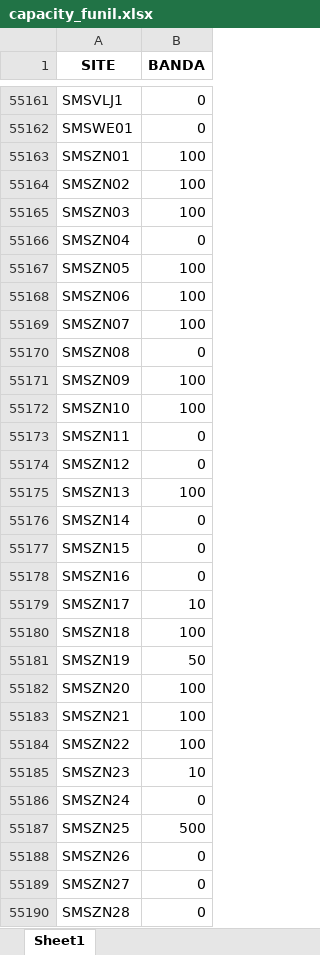
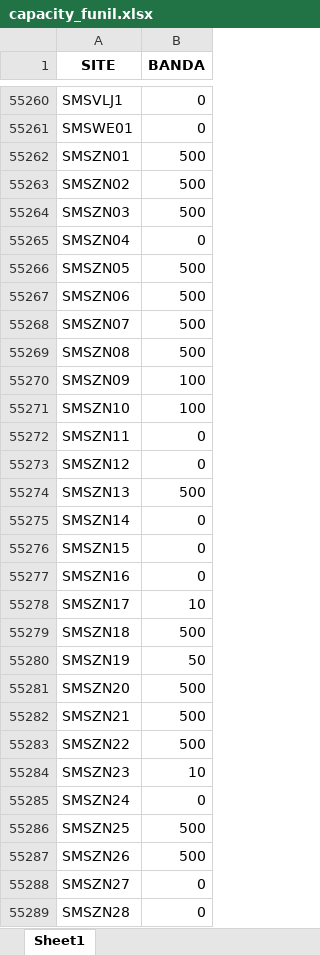
Before and after one commit to ImFelipeArantes/NFV-3.0, an Excel workbook: arquivos/capacity_funil.xlsx, sheet Sheet1, drawn as a sheet; only a part is shown, gaps mark what is left out; values as stored, in another font and other column widths than the file's, no borders; addresses are those after the commit; the diff covers the shown part only; the diff names each change by its address in the sheet, - before the commit and + after, or states it on an @@ line.

```diff
--- a/arquivos/capacity_funil.xlsx (sheet Sheet1)
+++ b/arquivos/capacity_funil.xlsx (sheet Sheet1)
-B55262:B55264 (BANDA): 100
+B55262:B55264 (BANDA): 500
-B55266:B55268 (BANDA): 100
+B55266:B55268 (BANDA): 500
-B55269 (BANDA): 0
+B55269 (BANDA): 500
-B55274 (BANDA): 100
+B55274 (BANDA): 500
-B55279 (BANDA): 100
+B55279 (BANDA): 500
-B55281:B55283 (BANDA): 100
+B55281:B55283 (BANDA): 500
-B55287 (BANDA): 0
+B55287 (BANDA): 500
```
Also changed, not shown: 107 added rows and 1549 edited cells elsewhere in this sheet, arquivos/capacity_fixa.xlsx.
